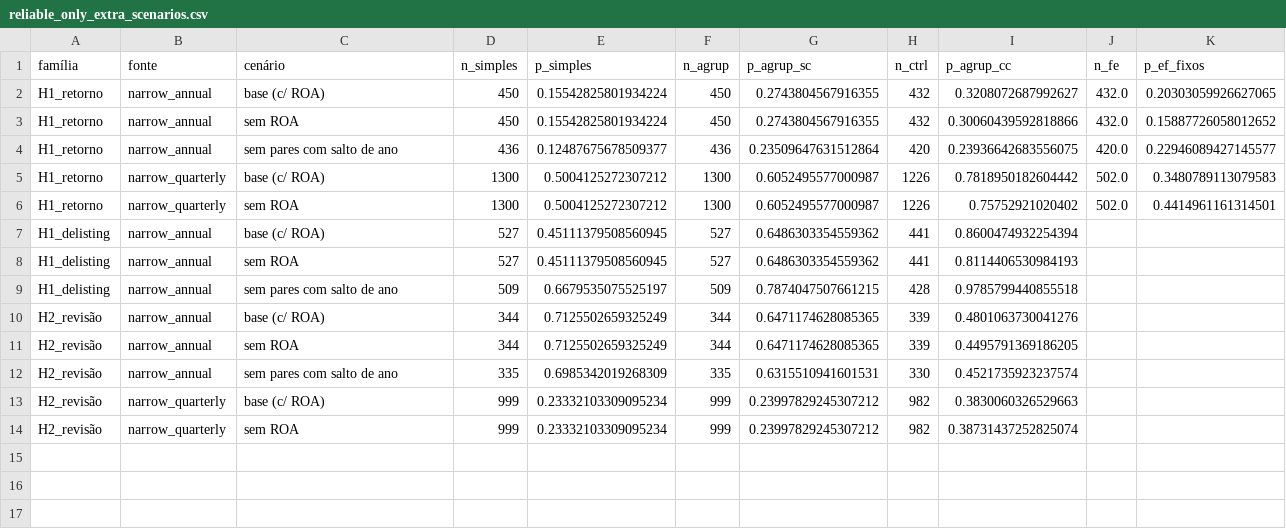
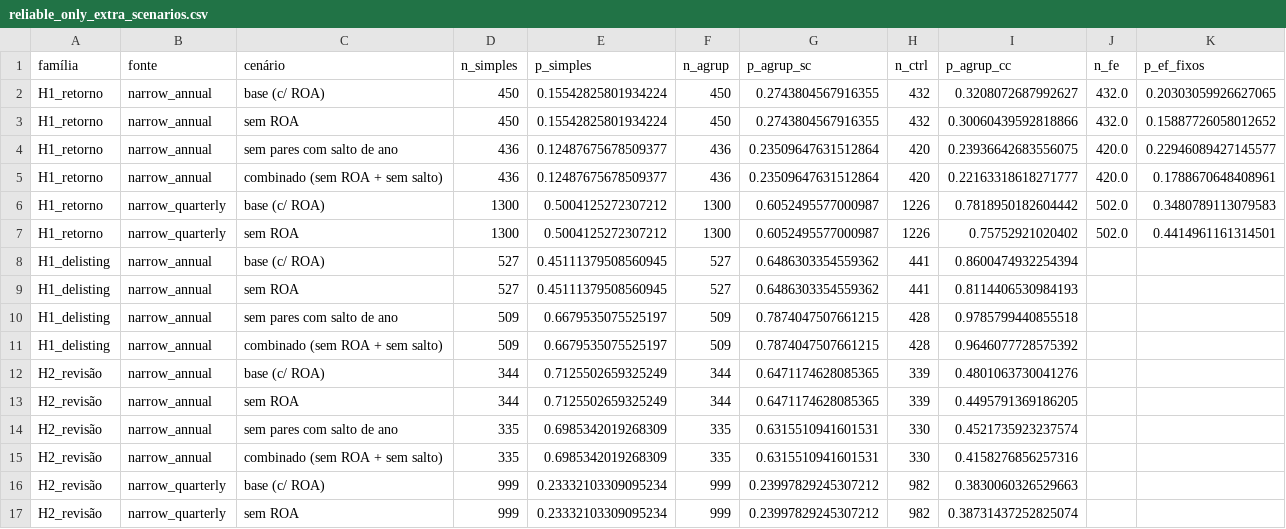
Before and after one commit to Lukijon/Thesis, a CSV file: data/interim/poc/reliable_only_extra_scenarios.csv, drawn as a sheet; the diff names each change by its address in the sheet, - before the commit and + after, or states it on an @@ line.

```diff
--- a/data/interim/poc/reliable_only_extra_scenarios.csv
+++ b/data/interim/poc/reliable_only_extra_scenarios.csv
+row 5: H1_retorno | narrow_annual | combinado (sem ROA + sem salto) | 436 | 0.12487675678509377 | 436 | 0.23509647631512864 | 420 | 0.22163318618271777 | 420.0 | 0.1788670648408961
+row 11: H1_delisting | narrow_annual | combinado (sem ROA + sem salto) | 509 | 0.6679535075525197 | 509 | 0.7874047507661215 | 428 | 0.9646077728575392
+row 15: H2_revisão | narrow_annual | combinado (sem ROA + sem salto) | 335 | 0.6985342019268309 | 335 | 0.6315510941601531 | 330 | 0.4158276856257316
```
Also changed, not shown: 1 other file.
